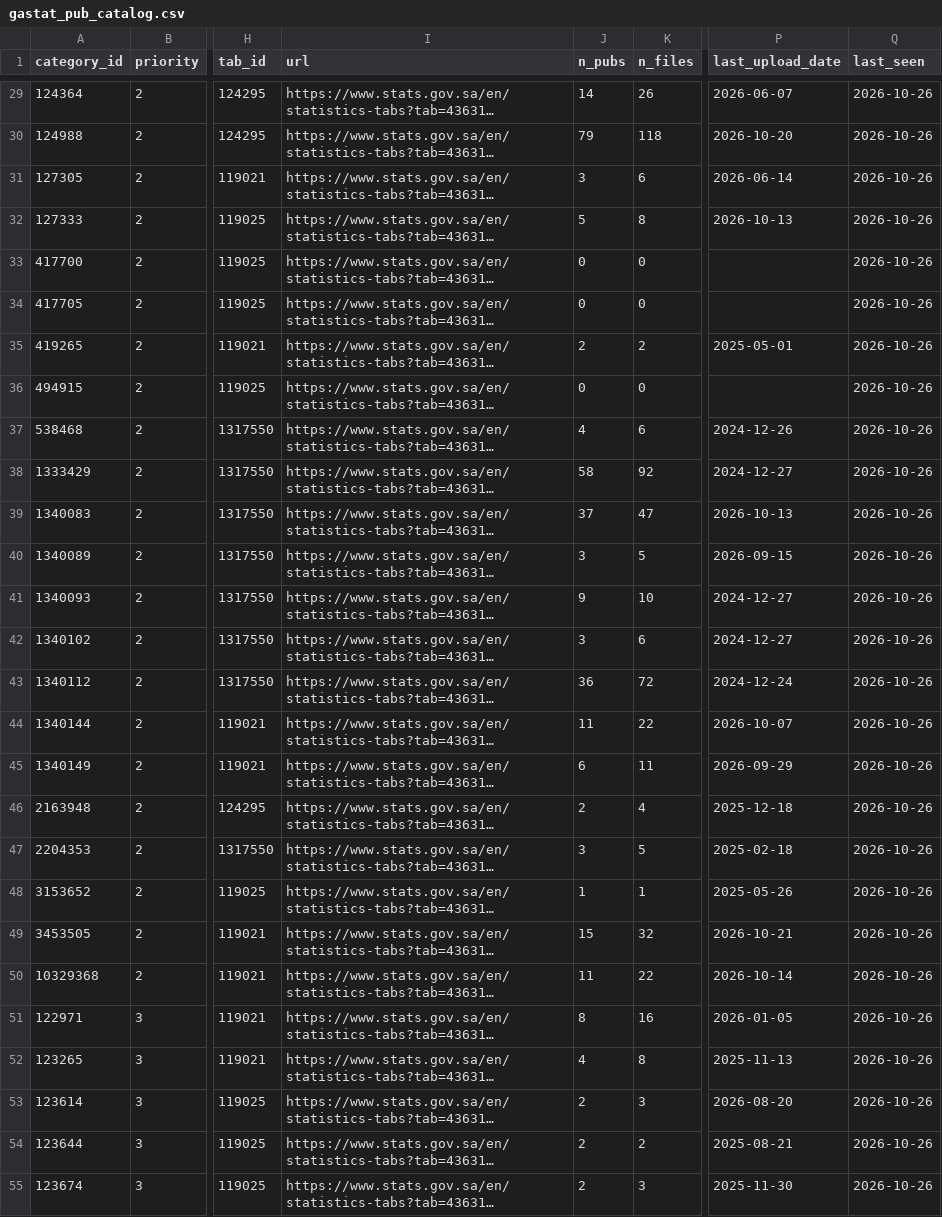
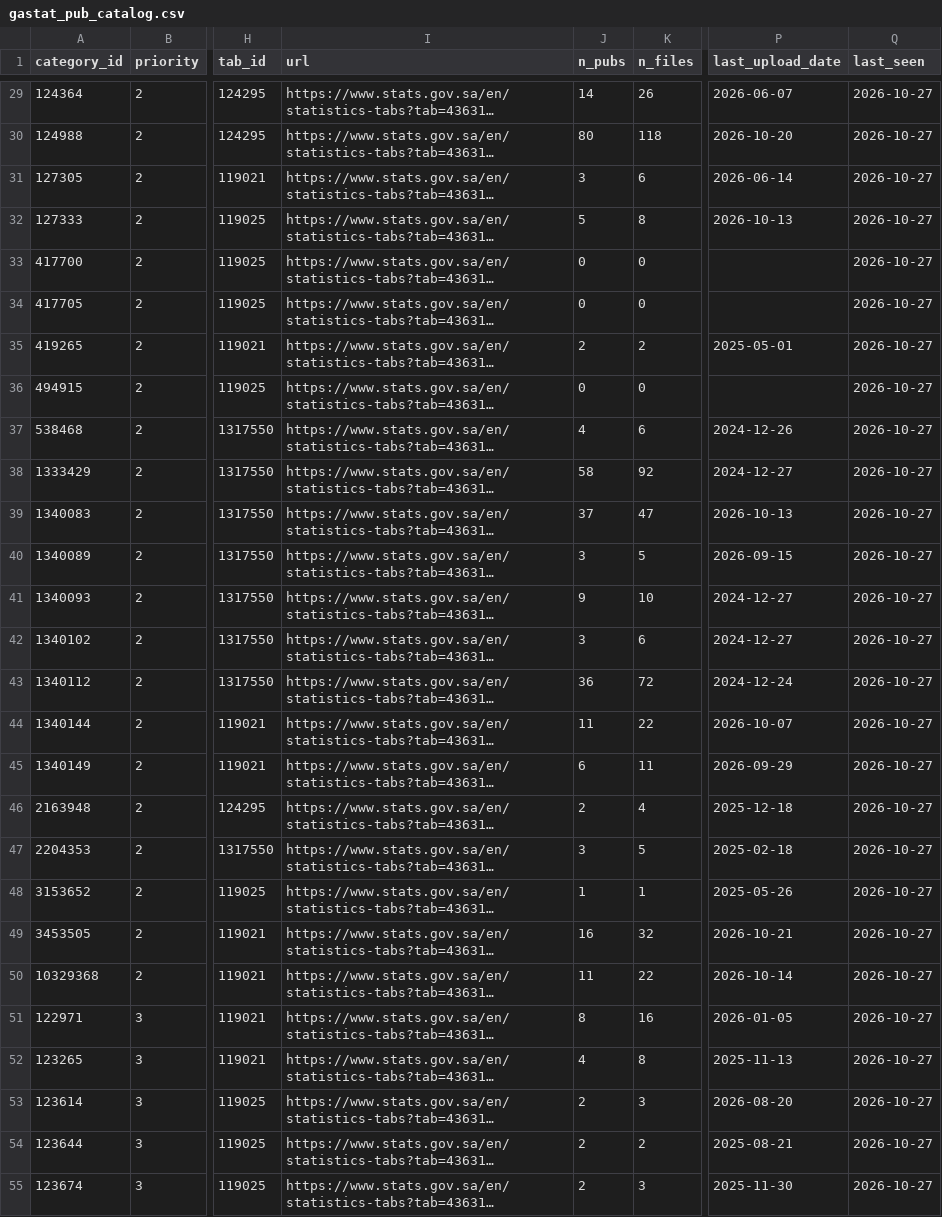
Before and after one commit to alialia1436-dev/marqab-runner, a CSV file: data/collect/gastat_pub_catalog.csv, drawn as a sheet; only a part is shown, gaps mark what is left out; long unchanged cells end in …; the diff covers the shown part only; the diff names each change by its address in the sheet, - before the commit and + after, or states it on an @@ line.

```diff
--- a/data/collect/gastat_pub_catalog.csv
+++ b/data/collect/gastat_pub_catalog.csv
-Q29:Q55 (last_seen): 2026-10-26
+Q29:Q55 (last_seen): 2026-10-27
-J30 (n_pubs): 79
+J30 (n_pubs): 80
-J49 (n_pubs): 15
+J49 (n_pubs): 16
```
Also changed, not shown: 85 edited cells elsewhere in this file, raw/history/gastat_pub/published_on.csv, raw/history/manifest.csv, 3 other files.
